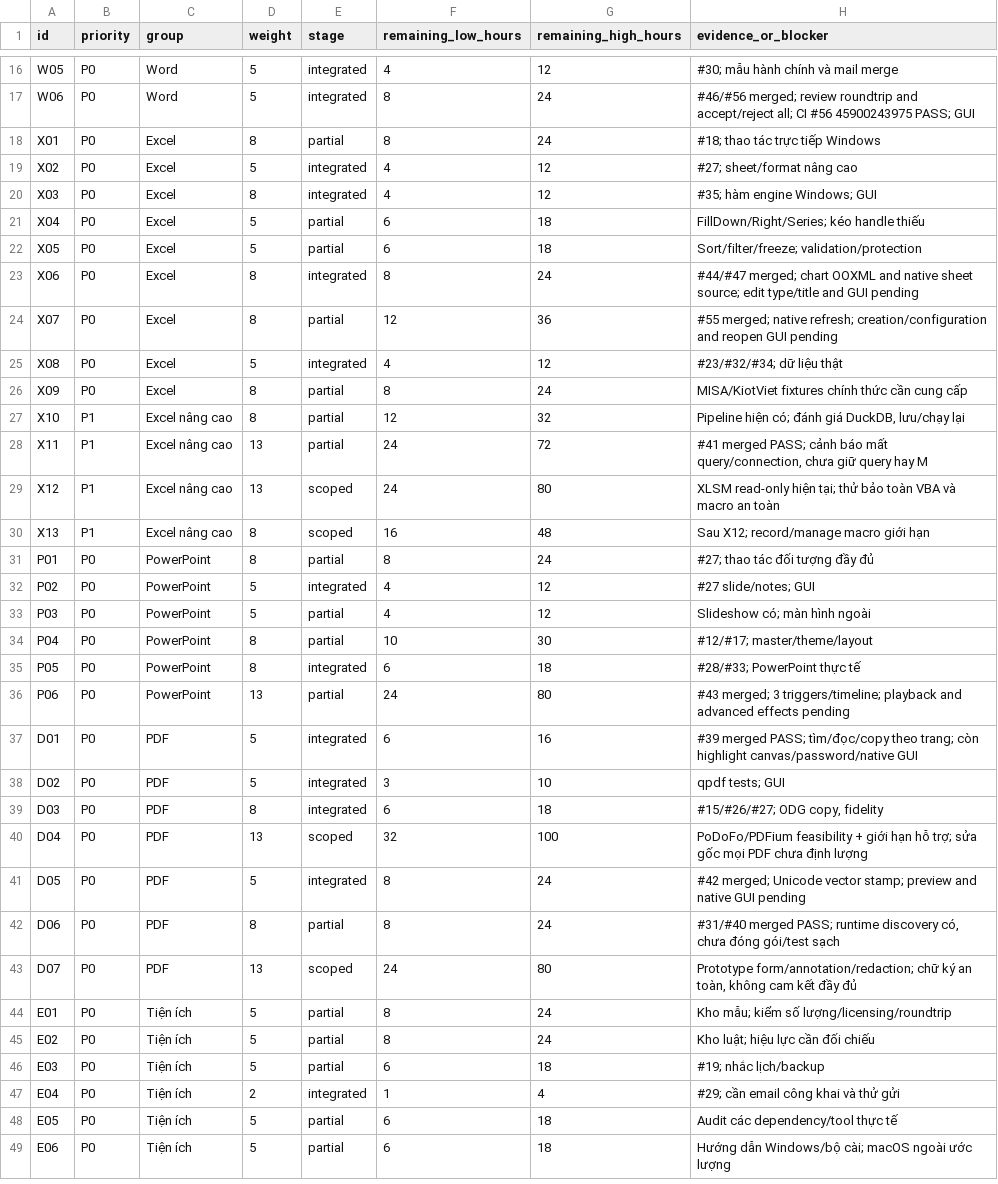
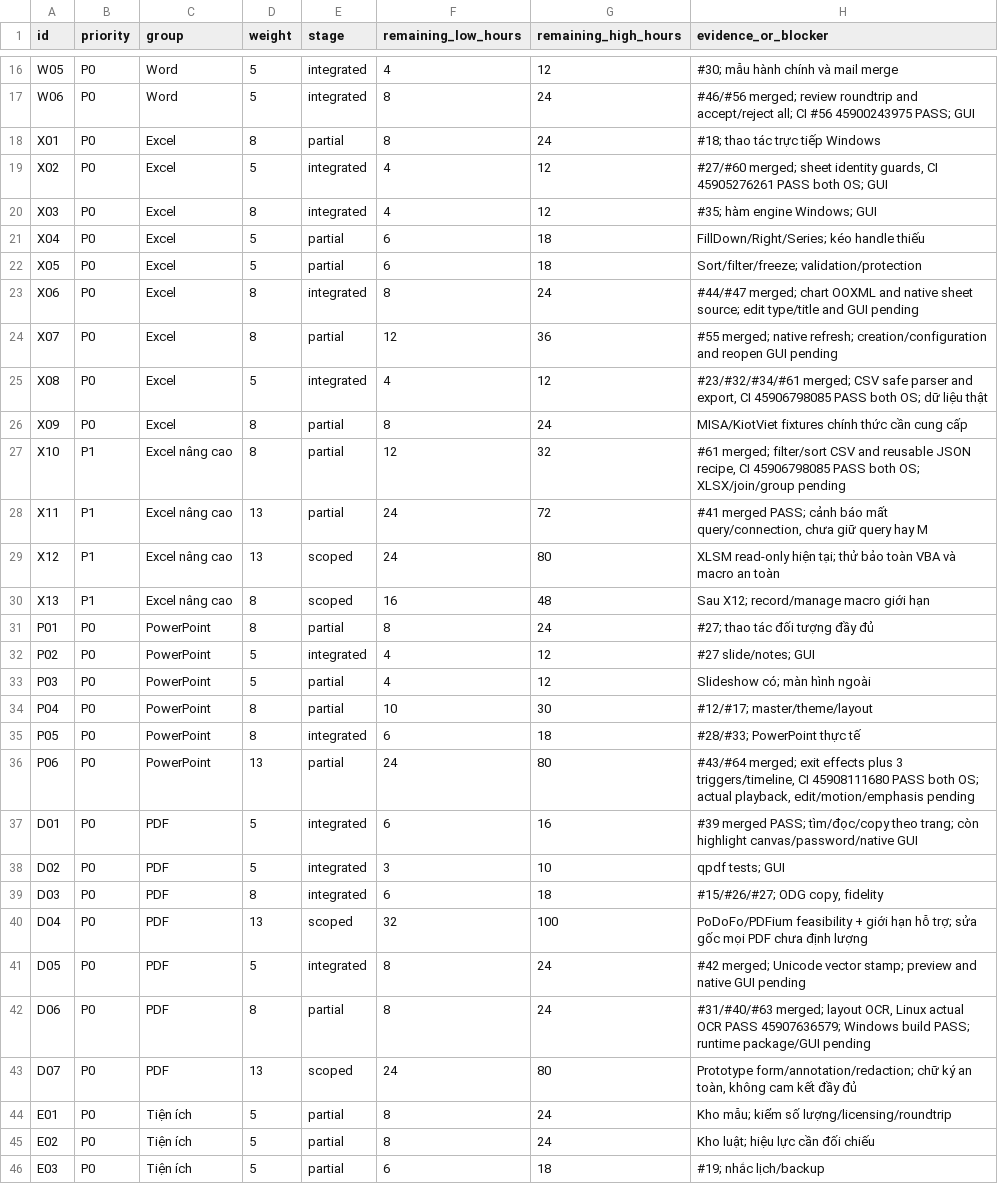
Before and after one commit to dungmao2023-art/DUngoff, a CSV file: docs/RELEASE_PROGRESS.csv, drawn as a sheet; only a part is shown, gaps mark what is left out; the shorter side is filled out with more unchanged rows.

Commit message:
Docs: record verified merge evidence without inflating progress

```diff
--- a/docs/RELEASE_PROGRESS.csv
+++ b/docs/RELEASE_PROGRESS.csv
@@ -18,3 +18,3 @@ id,priority,group,weight,stage,remaining_low_hours,remaining_high_hours,evidence
 "X01","P0","Excel","8","partial","8","24","#18; thao tác trực tiếp Windows"
-"X02","P0","Excel","5","integrated","4","12","#27; sheet/format nâng cao"
+"X02","P0","Excel","5","integrated","4","12","#27/#60 merged; sheet identity guards, CI 45905276261 PASS both OS; GUI"
 "X03","P0","Excel","8","integrated","4","12","#35; hàm engine Windows; GUI"
@@ -24,5 +24,5 @@ id,priority,group,weight,stage,remaining_low_hours,remaining_high_hours,evidence
 "X07","P0","Excel","8","partial","12","36","#55 merged; native refresh; creation/configuration and reopen GUI pending"
-"X08","P0","Excel","5","integrated","4","12","#23/#32/#34; dữ liệu thật"
+"X08","P0","Excel","5","integrated","4","12","#23/#32/#34/#61 merged; CSV safe parser and export, CI 45906798085 PASS both OS; dữ liệu thật"
 "X09","P0","Excel","8","partial","8","24","MISA/KiotViet fixtures chính thức cần cung cấp"
-"X10","P1","Excel nâng cao","8","partial","12","32","Pipeline hiện có; đánh giá DuckDB, lưu/chạy lại"
+"X10","P1","Excel nâng cao","8","partial","12","32","#61 merged; filter/sort CSV and reusable JSON recipe, CI 45906798085 PASS both OS; XLSX/join/group pending"
 "X11","P1","Excel nâng cao","13","partial","24","72","#41 merged PASS; cảnh báo mất query/connection, chưa giữ query hay M"
@@ -35,3 +35,3 @@ id,priority,group,weight,stage,remaining_low_hours,remaining_high_hours,evidence
 "P05","P0","PowerPoint","8","integrated","6","18","#28/#33; PowerPoint thực tế"
-"P06","P0","PowerPoint","13","partial","24","80","#43 merged; 3 triggers/timeline; playback and advanced effects pending"
+"P06","P0","PowerPoint","13","partial","24","80","#43/#64 merged; exit effects plus 3 triggers/timeline, CI 45908111680 PASS both OS; actual playback, edit/motion/emphasis pending"
 "D01","P0","PDF","5","integrated","6","16","#39 merged PASS; tìm/đọc/copy theo trang; còn highlight canvas/password/native GUI"
@@ -41,3 +41,3 @@ id,priority,group,weight,stage,remaining_low_hours,remaining_high_hours,evidence
 "D05","P0","PDF","5","integrated","8","24","#42 merged; Unicode vector stamp; preview and native GUI pending"
-"D06","P0","PDF","8","partial","8","24","#31/#40 merged PASS; runtime discovery có, chưa đóng gói/test sạch"
+"D06","P0","PDF","8","partial","8","24","#31/#40/#63 merged; layout OCR, Linux actual OCR PASS 45907636579; Windows build PASS; runtime package/GUI pending"
 "D07","P0","PDF","13","scoped","24","80","Prototype form/annotation/redaction; chữ ký an toàn, không cam kết đầy đủ"
```
